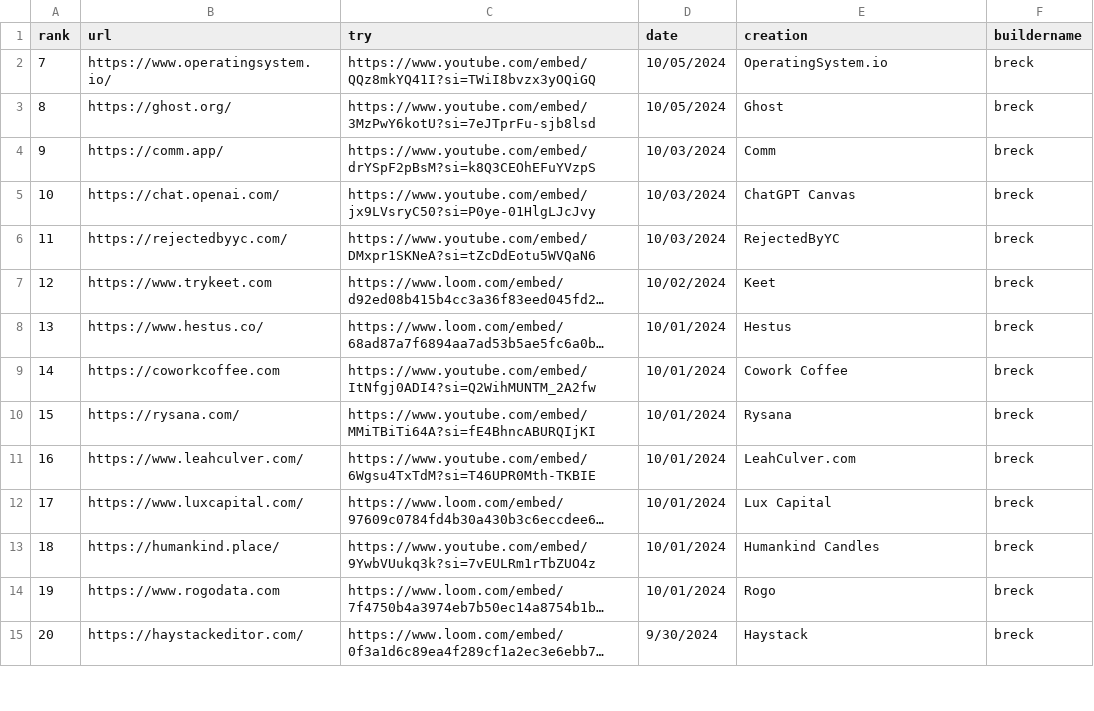
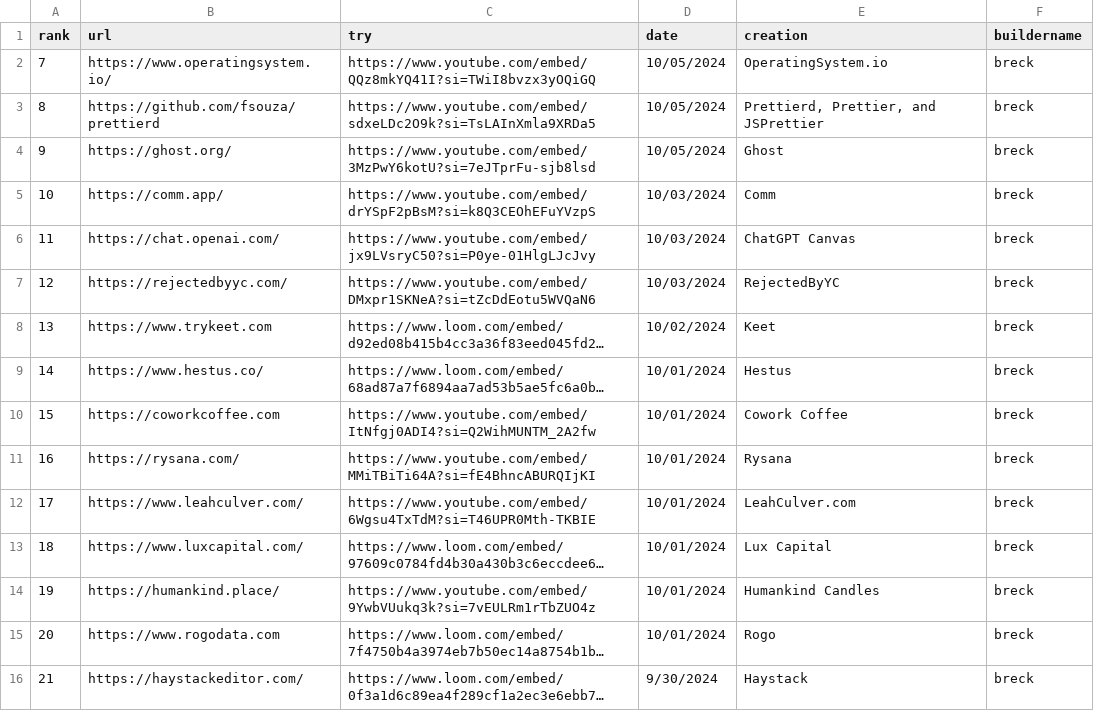
Before and after one commit to breck7/news.pub, a CSV file: tries.csv, drawn as a sheet; only a part is shown; long unchanged cells end in …; addresses are those after the commit; the diff covers the shown part only; the diff names each change by its address in the sheet, - before the commit and + after, or states it on an @@ line.

Commit message:
Deploying to wws from @ breck7/news.pub@82caddc2da7dca3daabae55c4fd6809987d4e20a 🚀

```diff
--- a/tries.csv
+++ b/tries.csv
+row 3: 8 | https://github.com/fsouza/prettierd | https://www.youtube.com/embed/sdxeLDc2O9k?si=TsLAInXmla9XRDa5 | 10/05/2024 | Prettierd, Prettier, and JSPrettier | breck
-A4 (rank): 8
+A4 (rank): 9
-A5 (rank): 9
+A5 (rank): 10
-A6 (rank): 10
+A6 (rank): 11
-A7 (rank): 11
+A7 (rank): 12
-A8 (rank): 12
+A8 (rank): 13
-A9 (rank): 13
+A9 (rank): 14
-A10 (rank): 14
+A10 (rank): 15
-A11 (rank): 15
+A11 (rank): 16
-A12 (rank): 16
+A12 (rank): 17
-A13 (rank): 17
+A13 (rank): 18
-A14 (rank): 18
+A14 (rank): 19
-A15 (rank): 19
+A15 (rank): 20
-A16 (rank): 20
+A16 (rank): 21
```
Also changed, not shown: 33 edited cells elsewhere in this file, tries.tsv, 4 other files.
